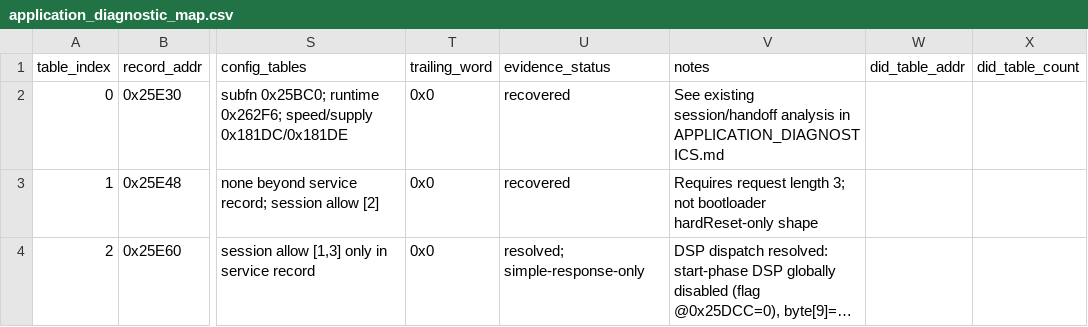
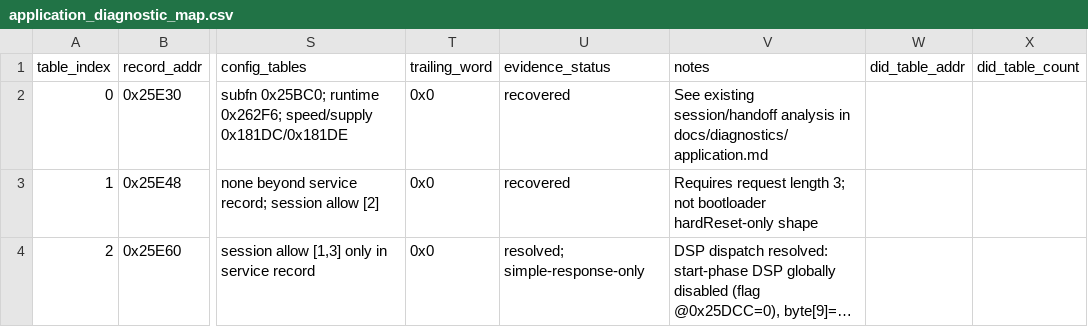
Before and after one commit to kaikozlov/ghidra_rh850, a CSV file: data/application_diagnostic_map.csv, drawn as a sheet; only a part is shown, gaps mark what is left out; long unchanged cells end in …; the diff names each change by its address in the sheet, - before the commit and + after, or states it on an @@ line.

Commit message:
reorganize docs by reader intent and evidence domain
Restructure the flat docs/ directory into eight intent-based sections
(architecture, diagnostics, security, communications, storage, variants,
tooling, reference) plus a status/ ledger, following the principle:
README introduces, section indexes orient, reports explain, CSVs
enumerate, tests prove, FINDINGS records status, AGENTS governs changes.

Structure:
- git mv all 17 reports into section directories (history preserved);
  content unchanged apart from link fixes and standardized headers
- new docs/README.md index, docs/OVERVIEW.md (ten-minute firmware
  orientation), docs/WORKFLOW.md (Ghidra operating manual extracted
  from the root README)
- new docs/status/: FINDINGS.md (canonical claim/evidence ledger with
  five-grade vocabulary), OPEN_QUESTIONS.md, CORRECTIONS.md (8 disproved
  claims), RESEARCH_ROADMAP.md
- new docs/variants/: sienna (analyzed calibration), corolla (all
  hypotheses, firmware not in hand), tss3 family comparison
- new docs/reference/: consolidated address lookup + generated-artifact
  inventory
- dissolve OPEN_SEMANTICS_RESOLUTION.md: all five conclusions were
  already integrated into owning reports; historical narrative preserved
  in CORRECTIONS.md
- standardized header block (scope/type/status/grade/artifacts/
  verification/related) on all 16 subsystem reports

Root docs:
- README.md rewritten as a landing page (was 610 lines fusing landing
  page, setup guide, Ghidra manual, and research monograph)
- AGENTS.md rewritten as an operating contract (was 422 lines
  duplicating layout, workflow, and the full findings list)

Link integrity:
- fix ~49 cross-references inside moved docs plus stale paths in
  tests, tools, ghidra scripts, ghidra_v850 (pspec/PROVENANCE/README),
  and CSV headers
- update the two tests that load docs by path
  (verify_control_partition.py, verify_tss3_variant_matrix.py)
- regenerate data/application_diagnostic_map.csv

make verify: all 22 suites pass, 0 failures.

```diff
--- a/data/application_diagnostic_map.csv
+++ b/data/application_diagnostic_map.csv
-V2 (notes): …analysis in APPLICATION_DIAGNOSTICS.md
+V2 (notes): …analysis in docs/diagnostics/application.md
```
Also changed, not shown: data/p1m_sfr_labels.csv, 51 other files.
